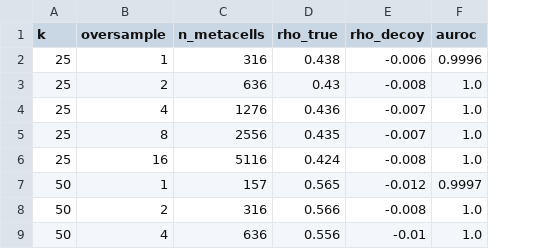
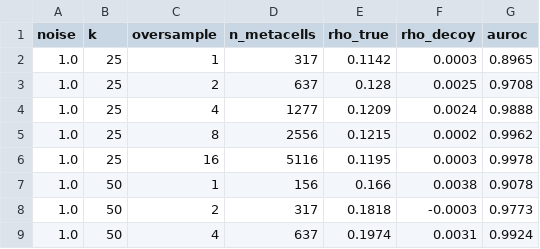
Before and after one commit to brauntp/scenicplus-healthy-ref, a CSV file: docs/oversample_sweep.csv, drawn as a sheet; only a part is shown; addresses are those after the commit; the diff covers the shown part only; the diff names each change by its address in the sheet, - before the commit and + after, or states it on an @@ line.

Commit message:
Close six review findings: stale sweep CSV, dangling flag, wrong attributions
The material one: docs/oversample_sweep.csv was the FIRST, saturated version of
the sweep (AUROC 0.9996-1.0 everywhere, no noise column) while the figure and
every quoted number came from a harder-regime sweep held only in kernel memory.
The committed CSV could not have produced the committed figure. Root cause: the
sweep had no script behind it, so there was nothing to re-run.

* docs/benchmark_oversample.py -- reproducible generator for BOTH sweeps. The
  ranking sweep (noise x k x oversample) and a separate pure-null calibration
  sweep, since they answer different questions: whether oversampling improves
  ranking, and whether it corrupts naive significance. Regenerates
  oversample_sweep.csv, oversample_null.csv and oversampling_tradeoff.png. The
  figure is now rendered from the CSVs, so the three cannot drift again.

  Re-running changed the numbers -- the in-memory sweep is not recoverable, so
  these are the ones that ship. Conclusion unchanged and now sharper: at k=50,
  noise 2.5, AUROC 0.6698 -> 0.9002 as oversample goes 1 -> 16 while median rho
  on true links stays flat (0.0471 -> 0.0472); under a pure null the naive
  p<0.05 rate rises 0.056 -> 0.338 and p<0.001 0.000 -> 0.100.

* The oversampling_caveat written into every .h5mu's provenance carried the old
  numbers. Corrected and verified programmatically against both CSVs.

* --oversample help text pointed at a --help-stats flag that never existed. Now
  points at independent_metacell_equiv and the benchmark script.

Three attribution corrections -- the facts were right, the sources were not:

* RUNBOOK.md credited the flat jobs/<name>_%j log scheme to cluster.yaml, which
  actually uses the nested jobs/{rule}/{rule}_%j.*. The flat scheme comes from
  run_pipeline_conda.sh. Both now cited.

* pairing.sbatch claimed the lab README warns that SLURM silently discards
  output when jobs/ is missing. The README instructs creating jobs/; the
  silent-discard consequence is SLURM's behaviour, not a README statement.

* qc_paired.sbatch quoted ~81 GB in one line and 92G in the next as if they were
  the same earlier calculation. They were the same derivation at different
  stages. The header now shows the arithmetic: 40.4 GB resident, 80.7 GB with
  one transient copy, 92.9 GB with allocator headroom, hence 96G.

```diff
--- a/docs/oversample_sweep.csv
+++ b/docs/oversample_sweep.csv
+column A (noise), rows 2-9: all 1.0
-D2 (n_metacells): 316
+D2 (n_metacells): 317
-E2 (rho_true): 0.438
+E2 (rho_true): 0.1142
-F2 (rho_decoy): -0.006
+F2 (rho_decoy): 0.0003
-G2 (auroc): 0.9996
+G2 (auroc): 0.8965
-D3 (n_metacells): 636
+D3 (n_metacells): 637
-E3 (rho_true): 0.43
+E3 (rho_true): 0.128
-F3 (rho_decoy): -0.008
+F3 (rho_decoy): 0.0025
-G3 (auroc): 1.0
+G3 (auroc): 0.9708
-D4 (n_metacells): 1276
+D4 (n_metacells): 1277
-E4 (rho_true): 0.436
+E4 (rho_true): 0.1209
-F4 (rho_decoy): -0.007
+F4 (rho_decoy): 0.0024
-G4 (auroc): 1.0
+G4 (auroc): 0.9888
-E5 (rho_true): 0.435
+E5 (rho_true): 0.1215
-F5 (rho_decoy): -0.007
+F5 (rho_decoy): 0.0002
-G5 (auroc): 1.0
+G5 (auroc): 0.9962
-E6 (rho_true): 0.424
+E6 (rho_true): 0.1195
-F6 (rho_decoy): -0.008
+F6 (rho_decoy): 0.0003
-G6 (auroc): 1.0
+G6 (auroc): 0.9978
-D7 (n_metacells): 157
+D7 (n_metacells): 156
-E7 (rho_true): 0.565
+E7 (rho_true): 0.166
-F7 (rho_decoy): -0.012
+F7 (rho_decoy): 0.0038
-G7 (auroc): 0.9997
+G7 (auroc): 0.9078
-D8 (n_metacells): 316
+D8 (n_metacells): 317
-E8 (rho_true): 0.566
+E8 (rho_true): 0.1818
-F8 (rho_decoy): -0.008
+F8 (rho_decoy): -0.0003
-G8 (auroc): 1.0
+G8 (auroc): 0.9773
-D9 (n_metacells): 636
+D9 (n_metacells): 637
-E9 (rho_true): 0.556
+E9 (rho_true): 0.1974
-F9 (rho_decoy): -0.01
+F9 (rho_decoy): 0.0031
-G9 (auroc): 1.0
+G9 (auroc): 0.9924
```
Also changed, not shown: 20 added rows and 7 edited cells elsewhere in this file, 7 other files.
